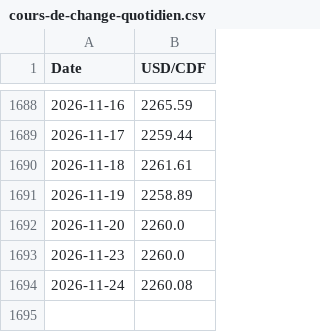
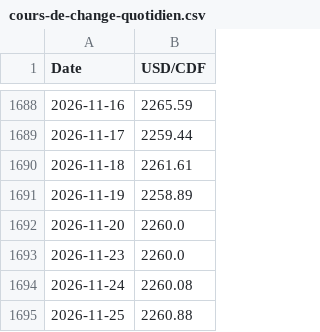
Before and after one commit to Djochrist/BCC-Exchange-Analytics, a CSV file: analysis/xgboost/data/raw/cours-de-change-quotidien.csv, drawn as a sheet; only a part is shown, gaps mark what is left out.

```diff
--- a/analysis/xgboost/data/raw/cours-de-change-quotidien.csv
+++ b/analysis/xgboost/data/raw/cours-de-change-quotidien.csv
@@ -1694 +1694,2 @@ Date,USD/CDF
 2026-11-24,2260.08
+2026-11-25,2260.88
```
Also changed, not shown: analysis/strategy/data/series_clean.csv, 4 other files.
